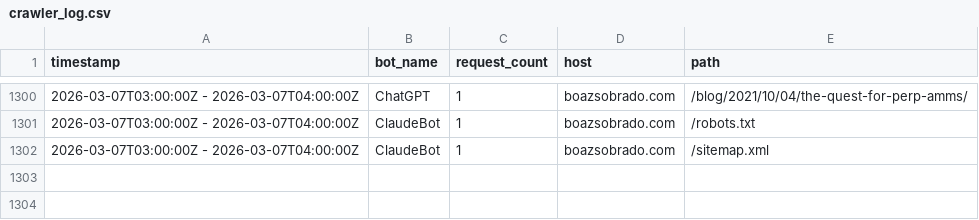
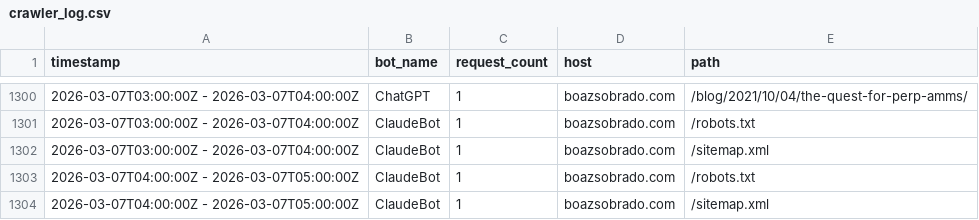
Before and after one commit to sobradob/sobradob.github.io, a CSV file: logs/crawler_log.csv, drawn as a sheet; only a part is shown, gaps mark what is left out; the diff names each change by its address in the sheet, - before the commit and + after, or states it on an @@ line.

```diff
--- a/logs/crawler_log.csv
+++ b/logs/crawler_log.csv
+row 1303: 2026-03-07T04:00:00Z - 2026-03-07T05:00:00Z | ClaudeBot | 1 | boazsobrado.com | /robots.txt
+row 1304: 2026-03-07T04:00:00Z - 2026-03-07T05:00:00Z | ClaudeBot | 1 | boazsobrado.com | /sitemap.xml
```
